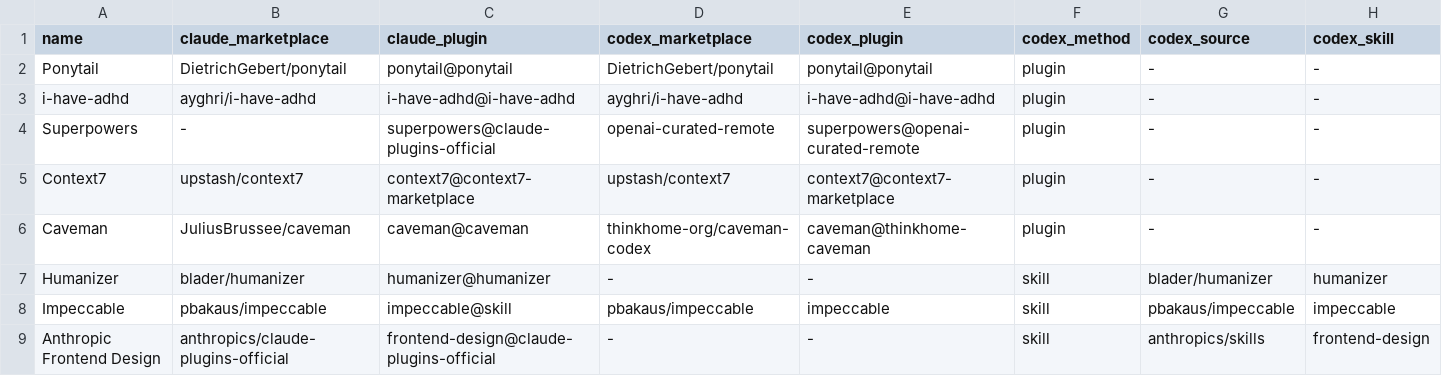
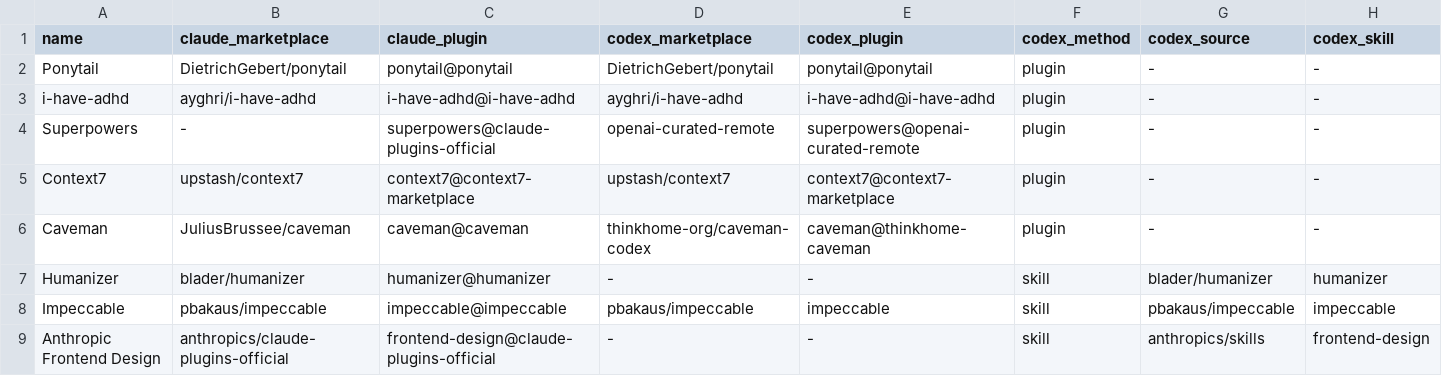
Before and after one commit to FrauJulian/MyAiConfiguration, a TSV file: adapters/plugins.tsv, drawn as a sheet.

Commit message:
fix(plugins): correct impeccable selector

```diff
--- a/adapters/plugins.tsv
+++ b/adapters/plugins.tsv
@@ -7,3 +7,3 @@ Caveman	JuliusBrussee/caveman	caveman@caveman	thinkhome-org/caveman-codex	cavema
 Humanizer	blader/humanizer	humanizer@humanizer	-	-	skill	blader/humanizer	humanizer
-Impeccable	pbakaus/impeccable	impeccable@skill	pbakaus/impeccable	impeccable	skill	pbakaus/impeccable	impeccable
+Impeccable	pbakaus/impeccable	impeccable@impeccable	pbakaus/impeccable	impeccable	skill	pbakaus/impeccable	impeccable
 Anthropic Frontend Design	anthropics/claude-plugins-official	frontend-design@claude-plugins-official	-	-	skill	anthropics/skills	frontend-design
```
